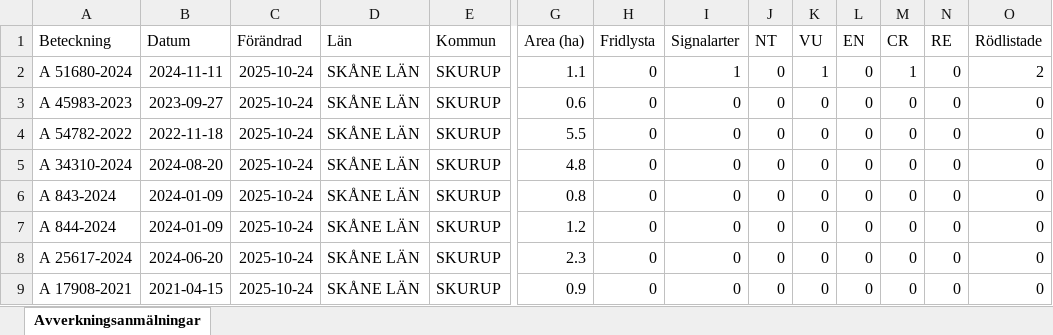
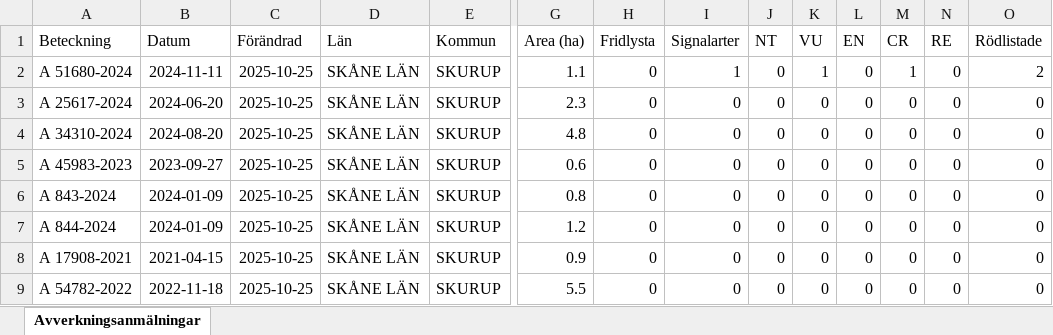
Before and after one commit to klasma/Logging_1264, an Excel workbook: Översikt SKURUP.xlsx, sheet Avverkningsanmälningar, drawn as a sheet; only a part is shown, gaps mark what is left out; values as stored, in another font and other column widths than the file's, no borders; removed rows and columns are numbered as before the commit, all else as after; rows hold the shown columns only; the diff names each change by its address in the sheet, - before the commit and + after, or states it on an @@ line.

```diff
--- a/Översikt SKURUP.xlsx (sheet Avverkningsanmälningar)
+++ b/Översikt SKURUP.xlsx (sheet Avverkningsanmälningar)
-C2 (Förändrad): 2025-10-24
+C2 (Förändrad): 2025-10-25
-row 3: A 45983-2023 | 2023-09-27 | 2025-10-24 | SKÅNE LÄN | SKURUP | 0.6 | 0 | 0 | 0 | 0 | 0 | 0 | 0 | 0
-A3 (Beteckning): A 54782-2022
+A3 (Beteckning): A 25617-2024
-B3 (Datum): 2022-11-18
+B3 (Datum): 2024-06-20
-C3:C4 (Förändrad): 2025-10-24
+C3:C4 (Förändrad): 2025-10-25
-G3 (Area (ha)): 5.5
+G3 (Area (ha)): 2.3
+row 5: A 45983-2023 | 2023-09-27 | 2025-10-25 | SKÅNE LÄN | SKURUP | 0.6 | 0 | 0 | 0 | 0 | 0 | 0 | 0 | 0
-C6:C7 (Förändrad): 2025-10-24
+C6:C7 (Förändrad): 2025-10-25
-row 8: A 25617-2024 | 2024-06-20 | 2025-10-24 | SKÅNE LÄN | SKURUP | 2.3 | 0 | 0 | 0 | 0 | 0 | 0 | 0 | 0
-C8 (Förändrad): 2025-10-24
+C8 (Förändrad): 2025-10-25
+row 9: A 54782-2022 | 2022-11-18 | 2025-10-25 | SKÅNE LÄN | SKURUP | 5.5 | 0 | 0 | 0 | 0 | 0 | 0 | 0 | 0
```
Also changed, not shown: artfynd/A 51680-2024 artfynd.xlsx, 5 other files.
